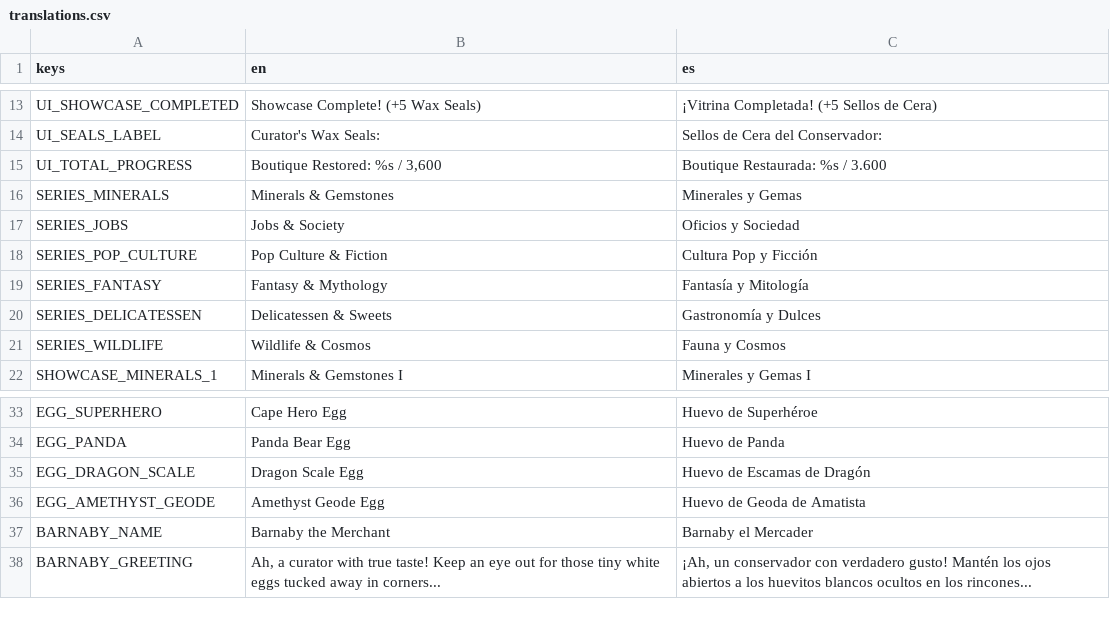
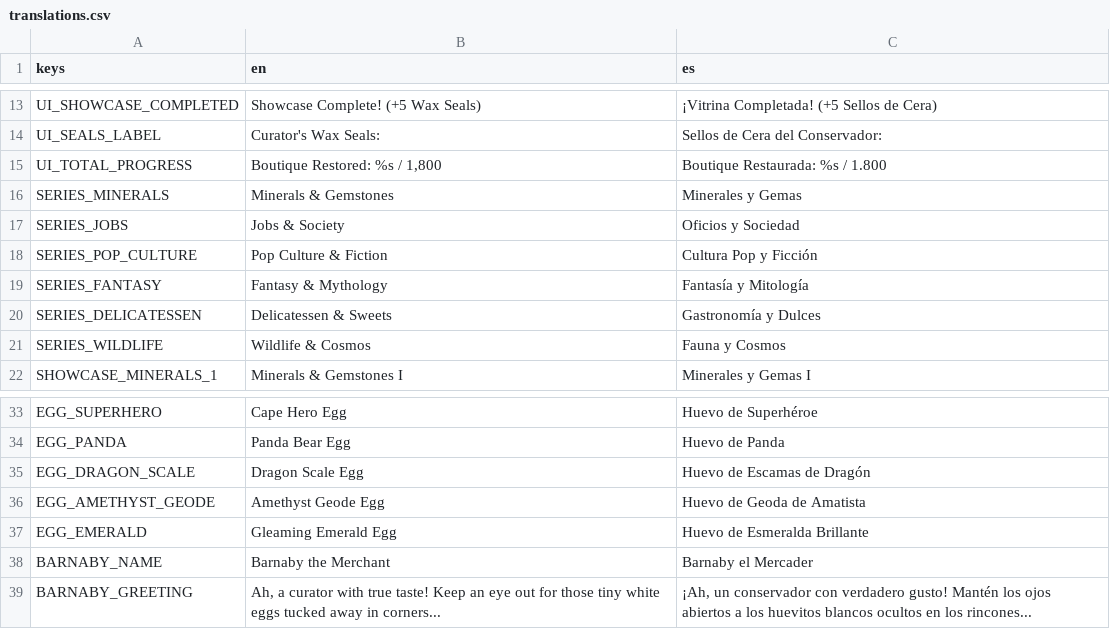
Before and after one commit to JS-Marinn/the-grand-eggsposition, a CSV file: localization/translations.csv, drawn as a sheet; only a part is shown, gaps mark what is left out.

Commit message:
fix(interaction): restore egg pickup collision and convert showcases to 5 tiers with category plaque

```diff
--- a/localization/translations.csv
+++ b/localization/translations.csv
@@ -14,3 +14,3 @@ UI_SHOWCASE_COMPLETED,"Showcase Complete! (+5 Wax Seals)","¡Vitrina Completada!
 UI_SEALS_LABEL,"Curator's Wax Seals:","Sellos de Cera del Conservador:"
-UI_TOTAL_PROGRESS,"Boutique Restored: %s / 3,600","Boutique Restaurada: %s / 3.600"
+UI_TOTAL_PROGRESS,"Boutique Restored: %s / 1,800","Boutique Restaurada: %s / 1.800"
 SERIES_MINERALS,"Minerals & Gemstones","Minerales y Gemas"
@@ -36,2 +36,3 @@ EGG_DRAGON_SCALE,"Dragon Scale Egg","Huevo de Escamas de Dragón"
 EGG_AMETHYST_GEODE,"Amethyst Geode Egg","Huevo de Geoda de Amatista"
+EGG_EMERALD,"Gleaming Emerald Egg","Huevo de Esmeralda Brillante"
 BARNABY_NAME,"Barnaby the Merchant","Barnaby el Mercader"
```
Also changed, not shown: 7 other files.
